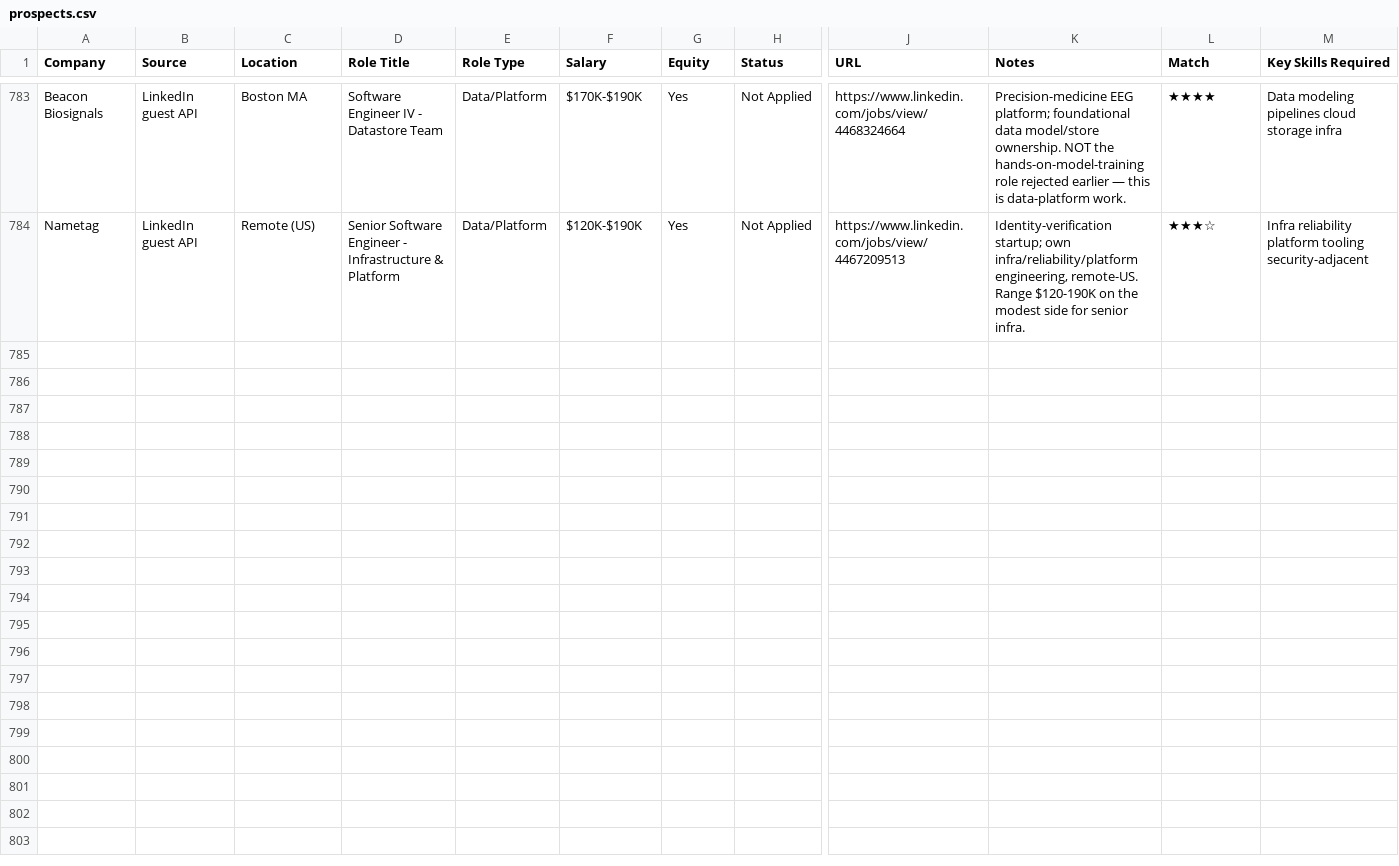
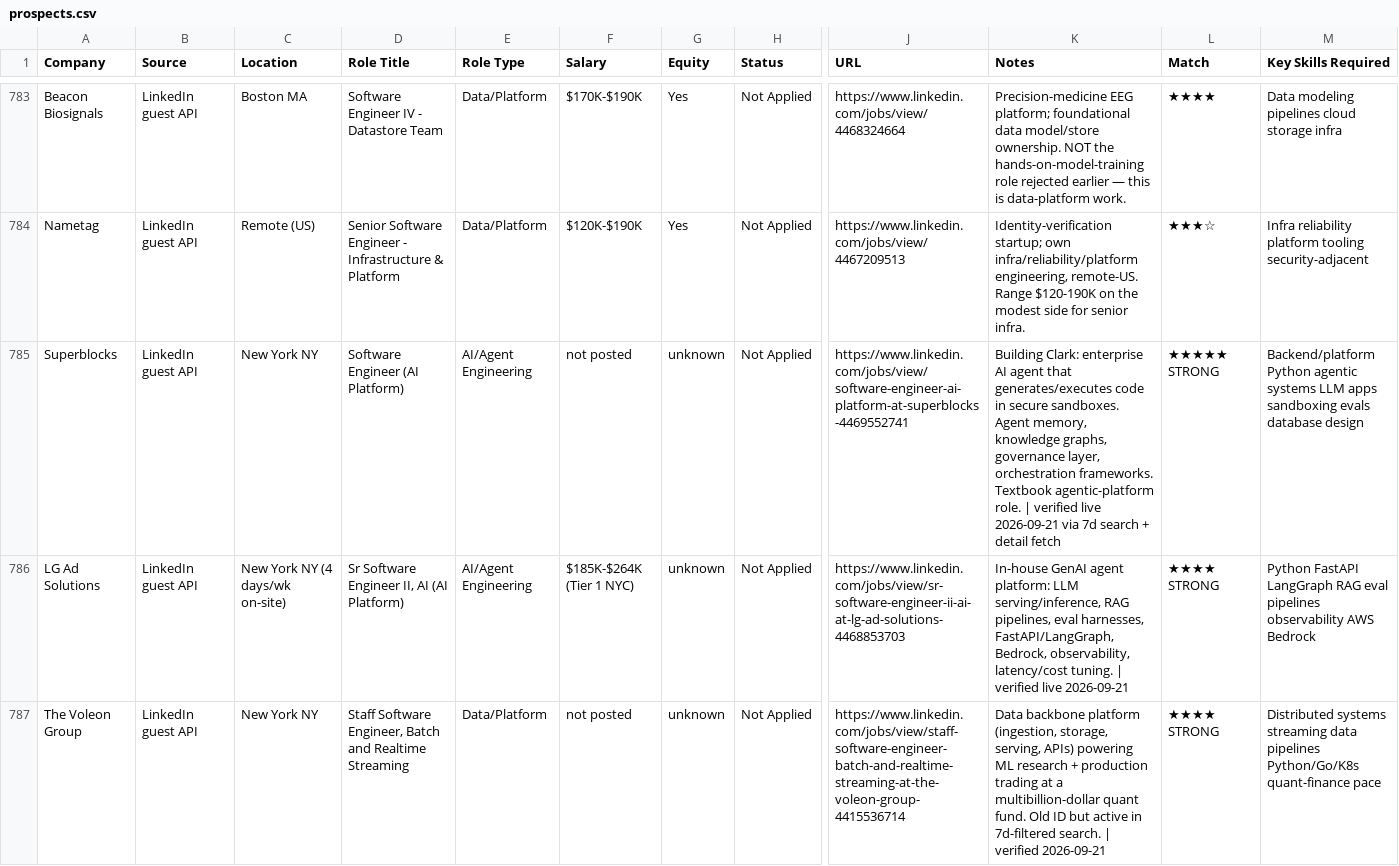
Before and after one commit to WillChangeThisLater/ai-job-search, a CSV file: applications/prospects.csv, drawn as a sheet; only a part is shown, gaps mark what is left out; rows hold the shown columns only; the diff covers the shown part only; the diff names each change by its address in the sheet, - before the commit and + after, or states it on an @@ line.

Commit message:
discovery 2026-09-21: +6 prospects (LinkedIn guest API; JOB_SOURCES.md updated)

```diff
--- a/applications/prospects.csv
+++ b/applications/prospects.csv
+row 785: Superblocks | LinkedIn guest API | New York NY | Software Engineer (AI Platform) | AI/Agent Engineering | not posted | unknown | Not Applied | https://www.linkedin.com/jobs/view/software-engineer-ai-platform-at-superblocks-4469552741 | Building Clark: enterprise AI agent that generates/executes code in secure sandboxes. Agent memory, knowledge graphs, governance layer, orchestration frameworks. Textbook agentic-platform role. | verified live 2026-09-21 via 7d search + detail fetch | ★★★★★ STRONG | Backend/platform Python agentic systems LLM apps sandboxing evals database design
+row 786: LG Ad Solutions | LinkedIn guest API | New York NY (4 days/wk on-site) | Sr Software Engineer II, AI (AI Platform) | AI/Agent Engineering | $185K-$264K (Tier 1 NYC) | unknown | Not Applied | https://www.linkedin.com/jobs/view/sr-software-engineer-ii-ai-at-lg-ad-solutions-4468853703 | In-house GenAI agent platform: LLM serving/inference, RAG pipelines, eval harnesses, FastAPI/LangGraph, Bedrock, observability, latency/cost tuning. | verified live 2026-09-21 | ★★★★ STRONG | Python FastAPI LangGraph RAG eval pipelines observability AWS Bedrock
+row 787: The Voleon Group | LinkedIn guest API | New York NY | Staff Software Engineer, Batch and Realtime Streaming | Data/Platform | not posted | unknown | Not Applied | https://www.linkedin.com/jobs/view/staff-software-engineer-batch-and-realtime-streaming-at-the-voleon-group-4415536714 | Data backbone platform (ingestion, storage, serving, APIs) powering ML research + production trading at a multibillion-dollar quant fund. Old ID but active in 7d-filtered search. | verified 2026-09-21 | ★★★★ STRONG | Distributed systems streaming data pipelines Python/Go/K8s quant-finance pace
```
Also changed, not shown: 3 added rows elsewhere in this file.
